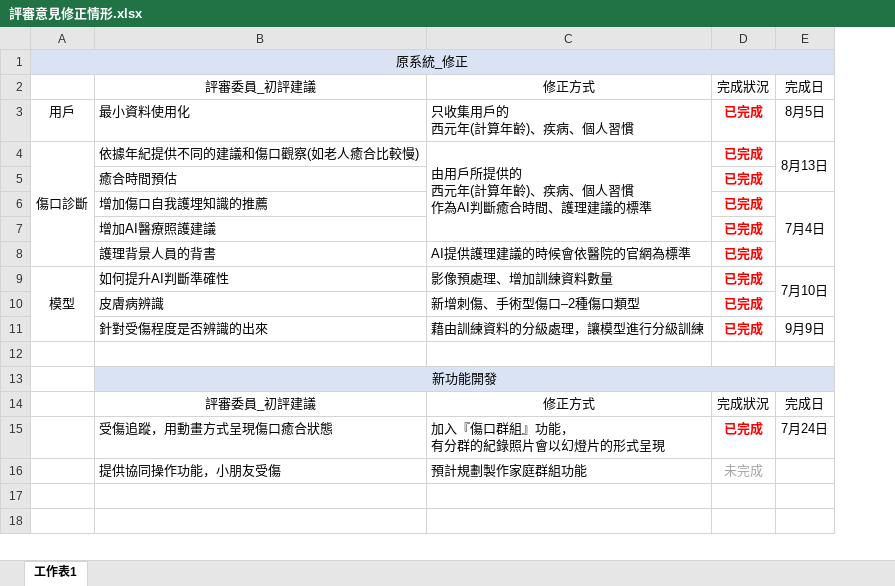
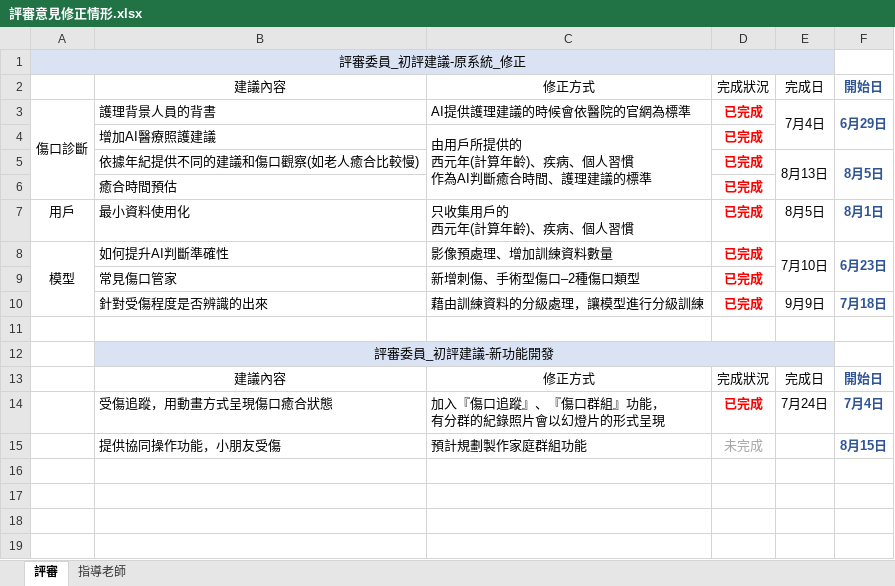
Before and after one commit to NTUB-Project-111/main_project, an Excel workbook: document/ppt/評審意見修正情形.xlsx, sheet 評審, drawn as a sheet; only a part is shown; values as stored, in another font and other column widths than the file's, no borders; removed rows and columns are numbered as before the commit, all else as after; ↵ is a line break in a cell; the diff names each change by its address in the sheet, - before the commit and + after, or states it on an @@ line.

```diff
--- a/document/ppt/評審意見修正情形.xlsx (sheet 評審)
+++ b/document/ppt/評審意見修正情形.xlsx (sheet 評審)
-sheet tab: 工作表1
+sheet tab: 評審
+sheet tab: 指導老師
+column F, row 2: 開始日; rows 7-15: 8月1日 | 6月23日 |  | 7月18日 |  |  | 開始日 | 7月4日 | 8月15日
-A1: 原系統_修正
+A1: 評審委員_初評建議-原系統_修正
-B2: 評審委員_初評建議
+B2: 建議內容
+row 3: 傷口診斷 | 護理背景人員的背書 | AI提供護理建議的時候會依醫院的官網為標準 | 已完成 | 7月4日 | 6月29日
+row 4:  | 增加AI醫療照護建議 | 由用戶所提供的 ↵ 西元年(計算年齡)、疾病、個人習慣 ↵ 作為AI判斷癒合時間、護理建議的標準 | 已完成
+row 5:  | 依據年紀提供不同的建議和傷口觀察(如老人癒合比較慢) |  | 已完成 | 8月13日 | 8月5日
@@ row 5 moved to row 6: 癒合時間預估 @@
-row 4: 傷口診斷 | 依據年紀提供不同的建議和傷口觀察(如老人癒合比較慢) | 由用戶所提供的 ↵ 西元年(計算年齡)、疾病、個人習慣 ↵ 作為AI判斷癒合時間、護理建議的標準 | 已完成 | 8月13日
-row 6:  | 增加傷口自我護埋知識的推薦 |  | 已完成 | 7月4日
-row 7:  | 增加AI醫療照護建議 |  | 已完成
-row 8:  | 護理背景人員的背書 | AI提供護理建議的時候會依醫院的官網為標準 | 已完成
-B9: 皮膚病辨識
+B9: 常見傷口管家
-B12: 新功能開發
+B12: 評審委員_初評建議-新功能開發
-B13: 評審委員_初評建議
+B13: 建議內容
-C14: 加入『傷口群組』功能， ↵ 有分群的紀錄照片會以幻燈片的形式呈現
+C14: 加入『傷口追蹤』、『傷口群組』功能， ↵ 有分群的紀錄照片會以幻燈片的形式呈現
+row 16: (empty)
+row 17: (empty)
```
